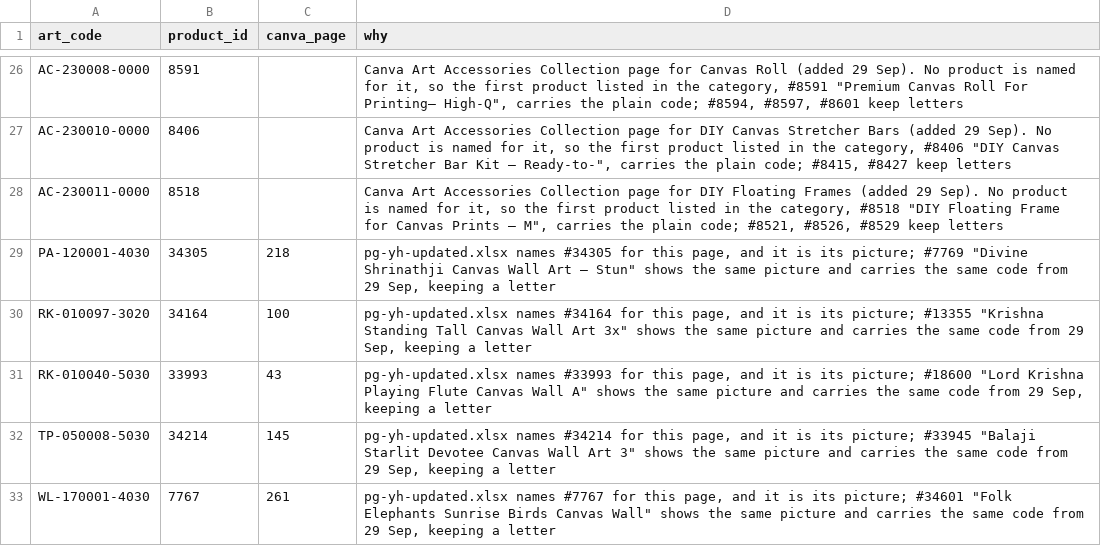
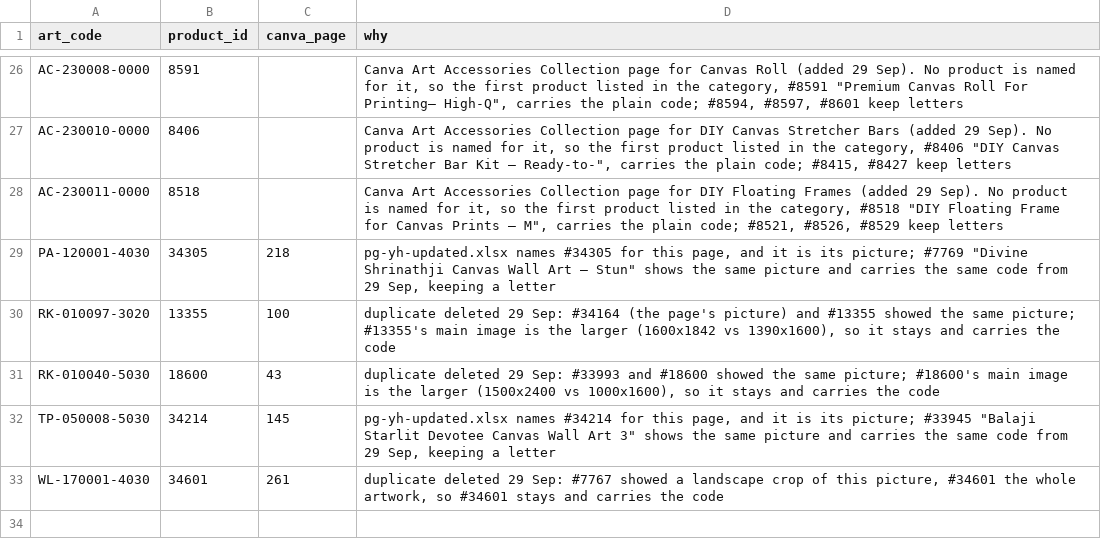
Before and after one commit to theartframer136-glitch/postero-child, a CSV file: tools/artcode-primary.csv, drawn as a sheet; only a part is shown, gaps mark what is left out.

```diff
--- a/tools/artcode-primary.csv
+++ b/tools/artcode-primary.csv
@@ -29,5 +29,5 @@
 "PA-120001-4030","34305","218","pg-yh-updated.xlsx names #34305 for this page, and it is its picture; #7769 ""Divine Shrinathji Canvas Wall Art – Stun"" shows the same picture and carries the same code from 29 Sep, keeping a letter"
-"RK-010097-3020","34164","100","pg-yh-updated.xlsx names #34164 for this page, and it is its picture; #13355 ""Krishna Standing Tall Canvas Wall Art 3x"" shows the same picture and carries the same code from 29 Sep, keeping a letter"
-"RK-010040-5030","33993","43","pg-yh-updated.xlsx names #33993 for this page, and it is its picture; #18600 ""Lord Krishna Playing Flute Canvas Wall A"" shows the same picture and carries the same code from 29 Sep, keeping a letter"
+"RK-010097-3020","13355","100","duplicate deleted 29 Sep: #34164 (the page's picture) and #13355 showed the same picture; #13355's main image is the larger (1600x1842 vs 1390x1600), so it stays and carries the code"
+"RK-010040-5030","18600","43","duplicate deleted 29 Sep: #33993 and #18600 showed the same picture; #18600's main image is the larger (1500x2400 vs 1000x1600), so it stays and carries the code"
 "TP-050008-5030","34214","145","pg-yh-updated.xlsx names #34214 for this page, and it is its picture; #33945 ""Balaji Starlit Devotee Canvas Wall Art 3"" shows the same picture and carries the same code from 29 Sep, keeping a letter"
-"WL-170001-4030","7767","261","pg-yh-updated.xlsx names #7767 for this page, and it is its picture; #34601 ""Folk Elephants Sunrise Birds Canvas Wall"" shows the same picture and carries the same code from 29 Sep, keeping a letter"
+"WL-170001-4030","34601","261","duplicate deleted 29 Sep: #7767 showed a landscape crop of this picture, #34601 the whole artwork, so #34601 stays and carries the code"
```
Also changed, not shown: 2 other files.
